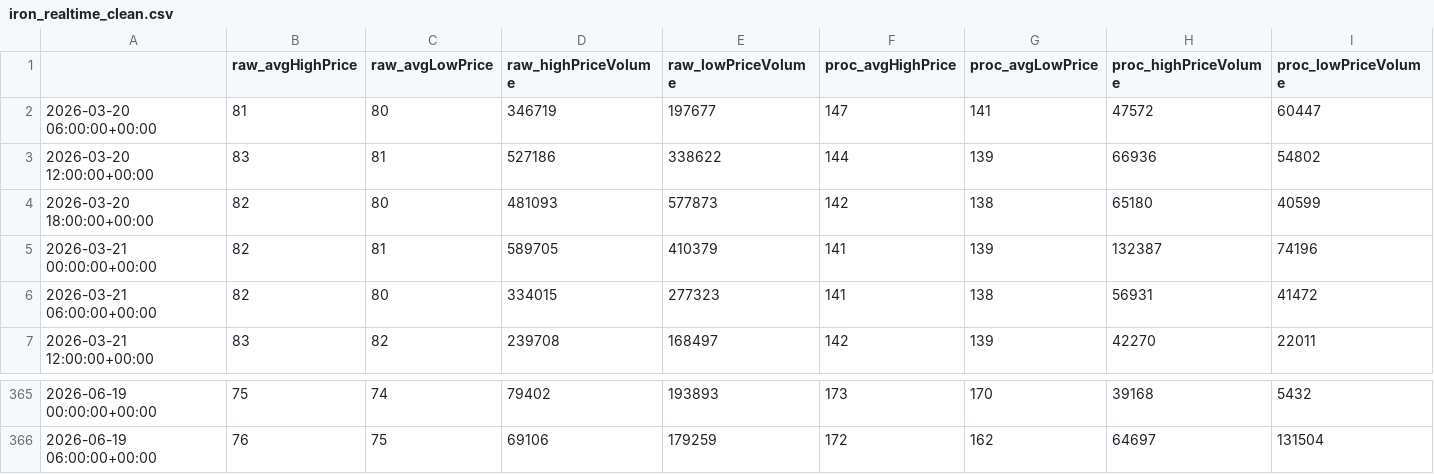
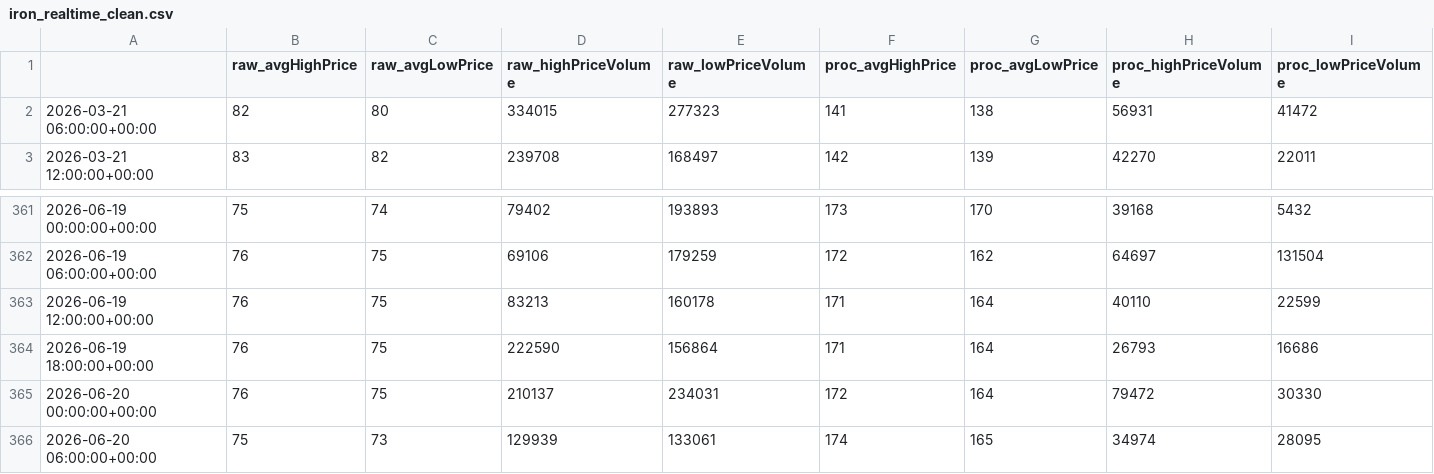
Before and after one commit to TomGreenwoodPhysics/GEcko, a CSV file: data/clean/iron_realtime_clean.csv, drawn as a sheet; only a part is shown, gaps mark what is left out.

```diff
--- a/data/clean/iron_realtime_clean.csv
+++ b/data/clean/iron_realtime_clean.csv
@@ -1,6 +1,2 @@
 ,raw_avgHighPrice,raw_avgLowPrice,raw_highPriceVolume,raw_lowPriceVolume,proc_avgHighPrice,proc_avgLowPrice,proc_highPriceVolume,proc_lowPriceVolume
-2026-03-20 06:00:00+00:00,81,80,346719,197677,147,141,47572,60447
-2026-03-20 12:00:00+00:00,83,81,527186,338622,144,139,66936,54802
-2026-03-20 18:00:00+00:00,82,80,481093,577873,142,138,65180,40599
-2026-03-21 00:00:00+00:00,82,81,589705,410379,141,139,132387,74196
 2026-03-21 06:00:00+00:00,82,80,334015,277323,141,138,56931,41472
@@ -366 +362,5 @@
 2026-06-19 06:00:00+00:00,76,75,69106,179259,172,162,64697,131504
+2026-06-19 12:00:00+00:00,76,75,83213,160178,171,164,40110,22599
+2026-06-19 18:00:00+00:00,76,75,222590,156864,171,164,26793,16686
+2026-06-20 00:00:00+00:00,76,75,210137,234031,172,164,79472,30330
+2026-06-20 06:00:00+00:00,75,73,129939,133061,174,165,34974,28095
```
Also changed, not shown: data/clean/iron_daily_clean.csv, data/clean/iron_spread.csv, 24 other files.
